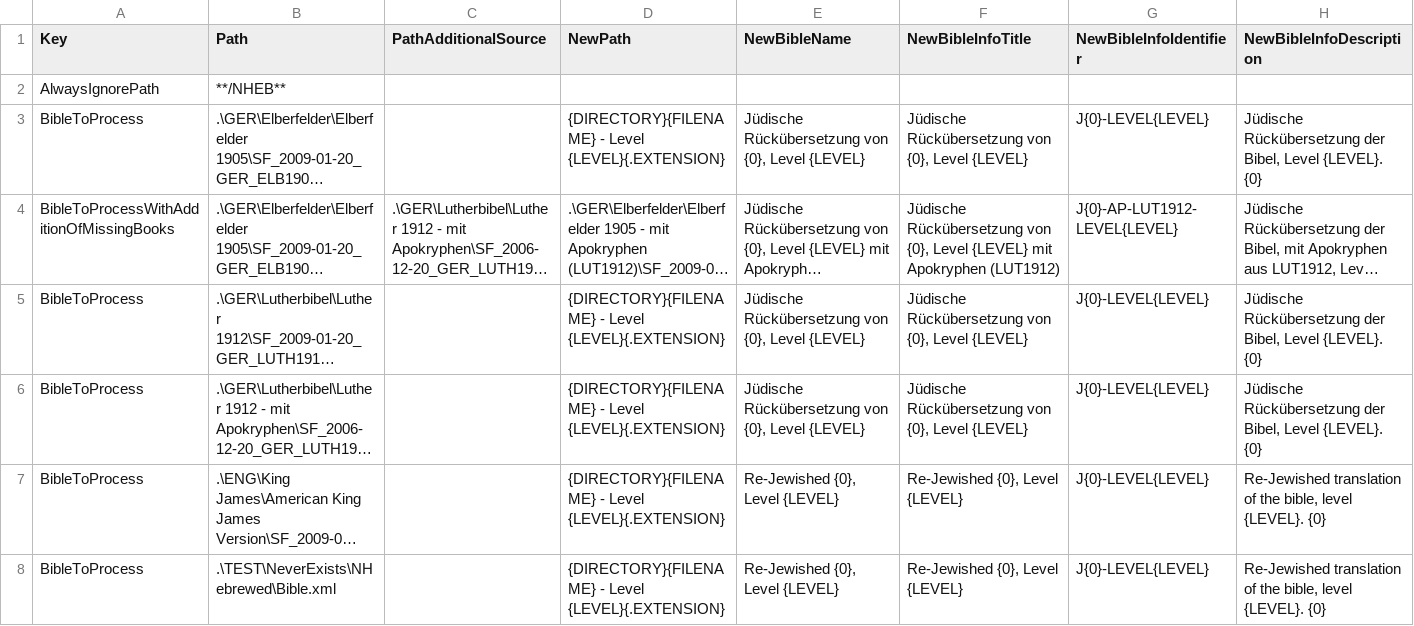
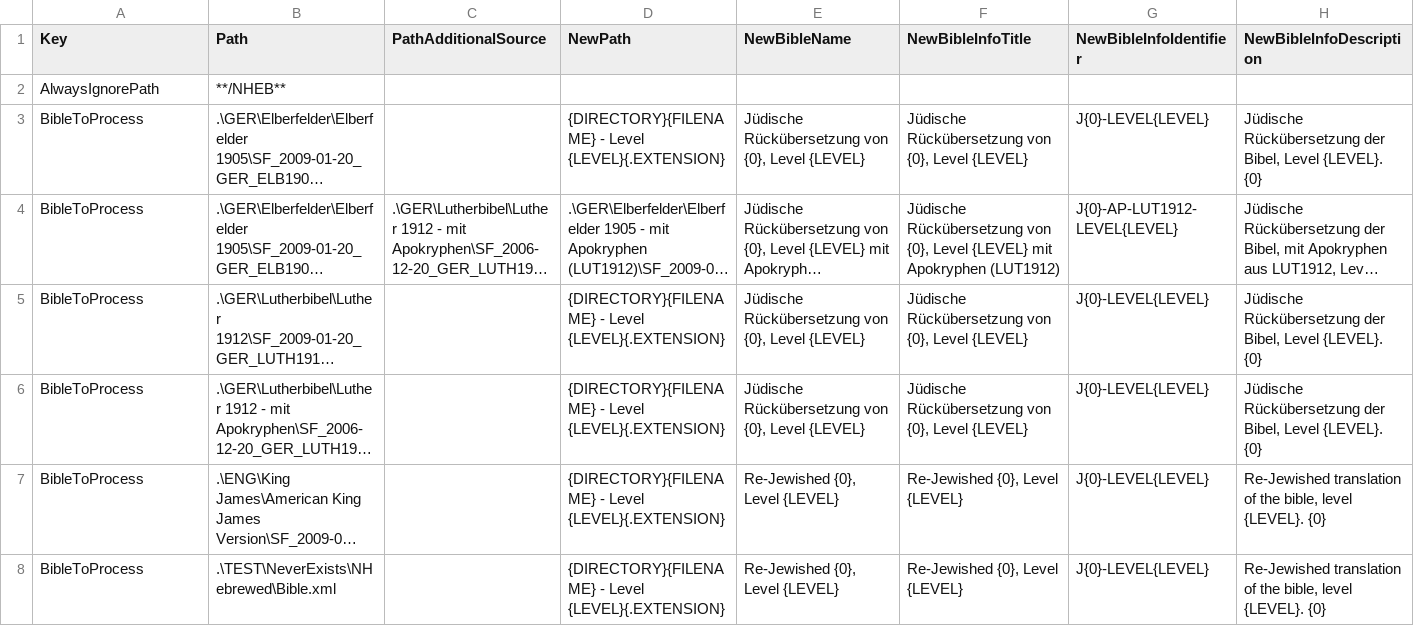
Before and after one commit to kohelet-net-admin/jewishbible-tools, a CSV file: 0200_Level100Bibles/Bibles.config.csv, drawn as a sheet; long unchanged cells end in …; the diff names each change by its address in the sheet, - before the commit and + after, or states it on an @@ line.

```diff
--- a/0200_Level100Bibles/Bibles.config.csv
+++ b/0200_Level100Bibles/Bibles.config.csv
-A4 (Key): BibleToProcessWithAdditionOfMissingBooks
+A4 (Key): BibleToProcess
```
Also changed, not shown: 0200_Level100Bibles/JewishBookOrder_GER.csv, 15 other files.
